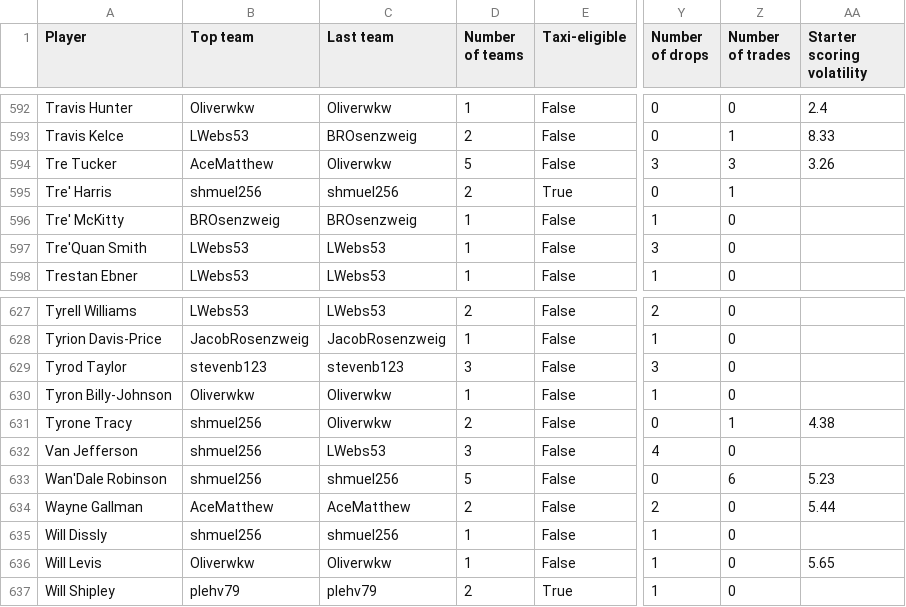
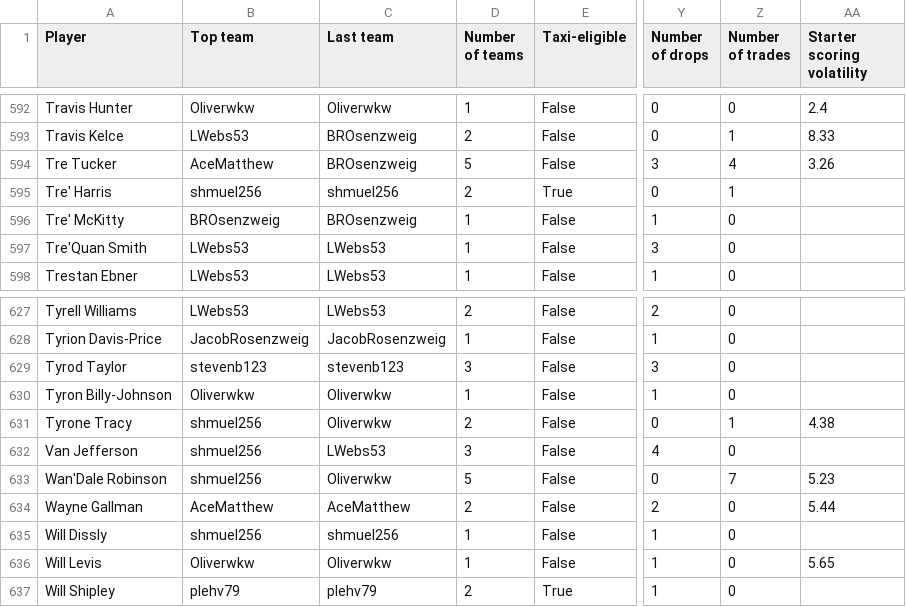
Before and after one commit to Oliverwkw/LOTG-Stats, a CSV file: exports/player_all_time.csv, drawn as a sheet; only a part is shown, gaps mark what is left out; the diff covers the shown part only; the diff names each change by its address in the sheet, - before the commit and + after, or states it on an @@ line.

```diff
--- a/exports/player_all_time.csv
+++ b/exports/player_all_time.csv
-C594 (Last team): Oliverwkw
+C594 (Last team): BROsenzweig
-Z594 (Number of trades): 3
+Z594 (Number of trades): 4
-C633 (Last team): shmuel256
+C633 (Last team): Oliverwkw
-Z633 (Number of trades): 6
+Z633 (Number of trades): 7
```
Also changed, not shown: 27 edited cells elsewhere in this file, exports/league_all_time.csv, exports/league_year.csv, 40 other files.
